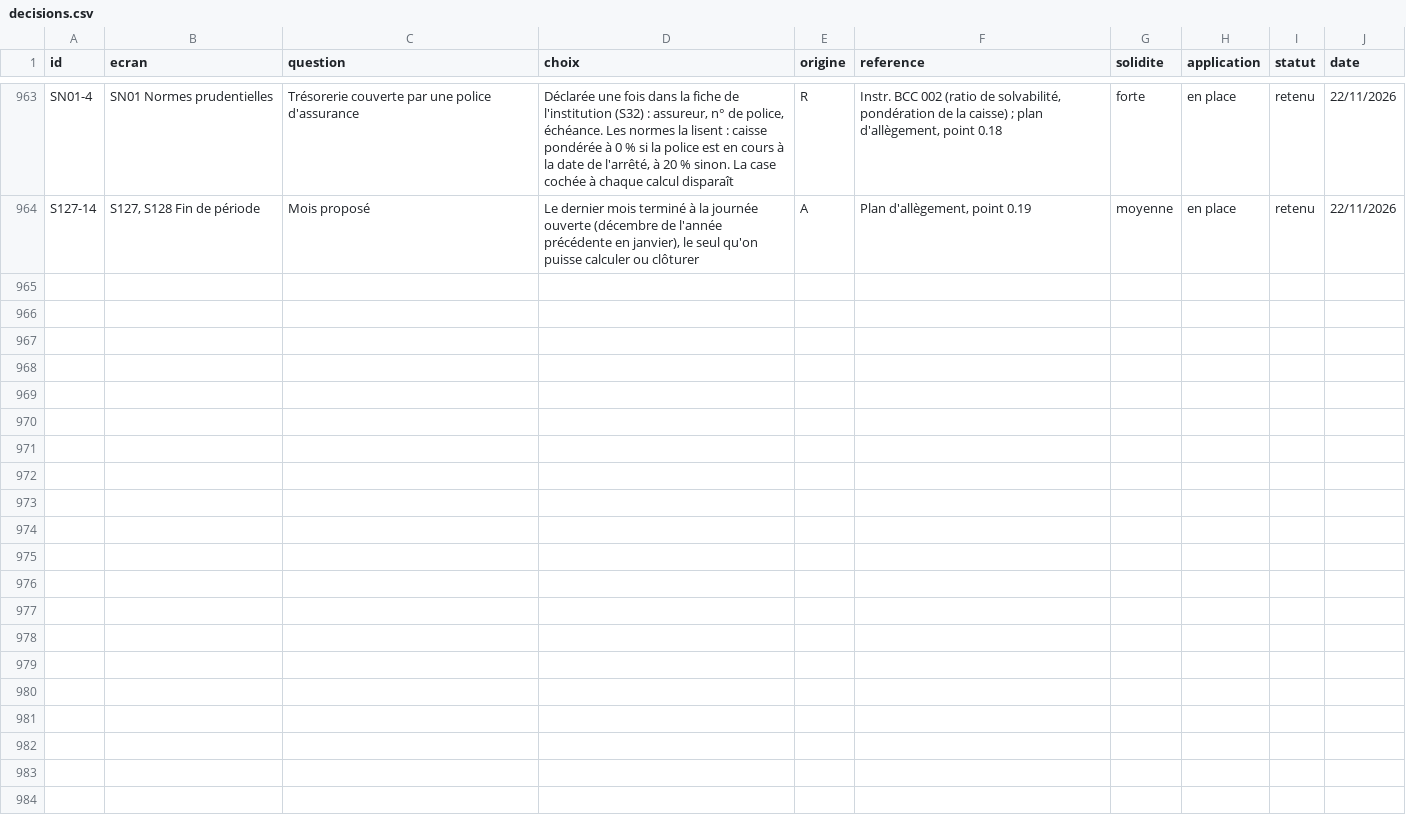
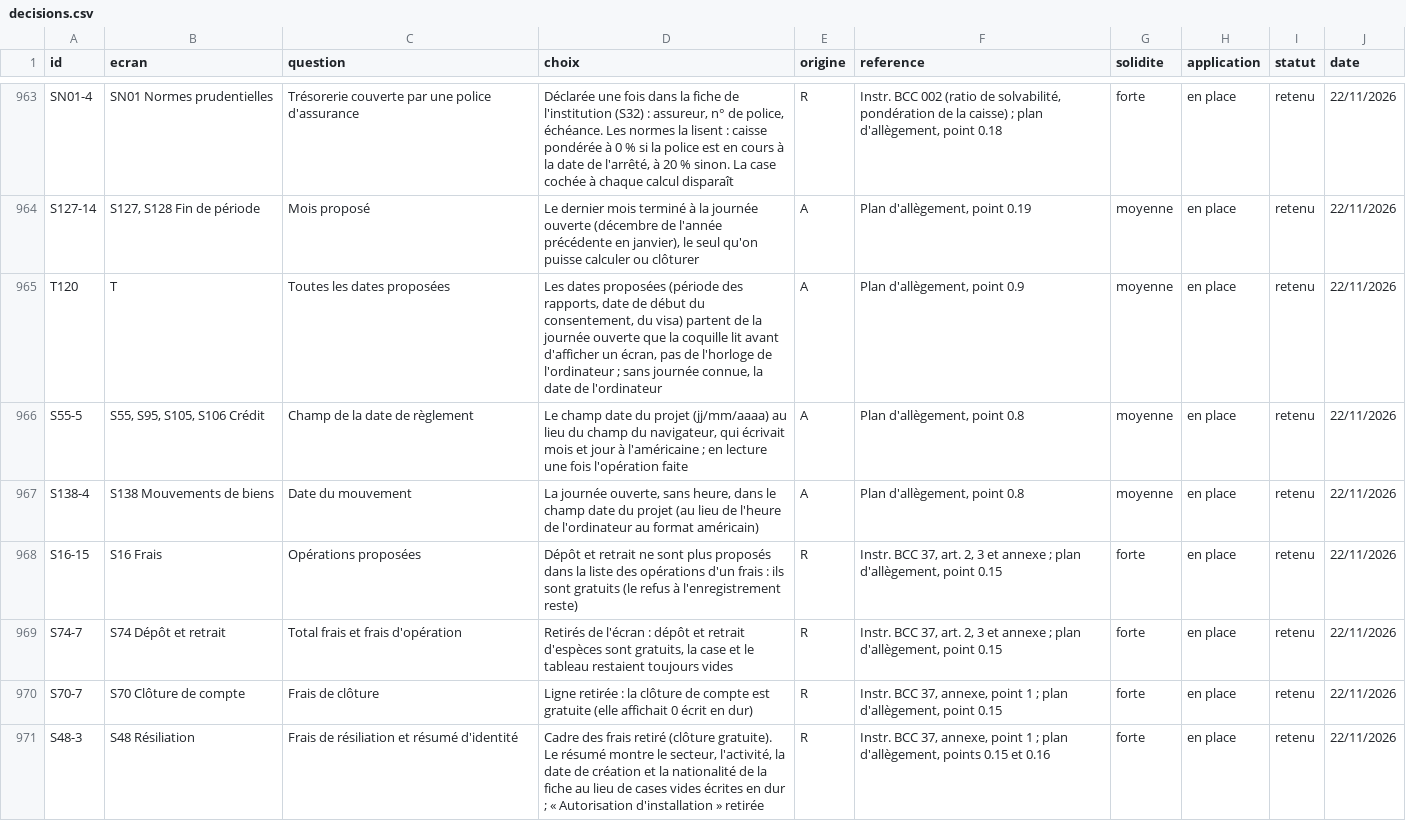
Before and after one commit to manatandu/Microfina-, a CSV file: replica/decisions.csv, drawn as a sheet; only a part is shown, gaps mark what is left out; the diff covers the shown part only; the diff names each change by its address in the sheet, - before the commit and + after, or states it on an @@ line.

```diff
--- a/replica/decisions.csv
+++ b/replica/decisions.csv
+row 965: T120 | T | Toutes les dates proposées | Les dates proposées (période des rapports, date de début du consentement, du visa) partent de la journée ouverte que la coquille lit avant d'afficher un écran, pas de l'horloge de l'ordinateur ; sans journée connue, la date de l'ordinateur | A | Plan d'allègement, point 0.9 | moyenne | en place | retenu | 22/11/2026
+row 966: S55-5 | S55, S95, S105, S106 Crédit | Champ de la date de règlement | Le champ date du projet (jj/mm/aaaa) au lieu du champ du navigateur, qui écrivait mois et jour à l'américaine ; en lecture une fois l'opération faite | A | Plan d'allègement, point 0.8 | moyenne | en place | retenu | 22/11/2026
+row 967: S138-4 | S138 Mouvements de biens | Date du mouvement | La journée ouverte, sans heure, dans le champ date du projet (au lieu de l'heure de l'ordinateur au format américain) | A | Plan d'allègement, point 0.8 | moyenne | en place | retenu | 22/11/2026
+row 968: S16-15 | S16 Frais | Opérations proposées | Dépôt et retrait ne sont plus proposés dans la liste des opérations d'un frais : ils sont gratuits (le refus à l'enregistrement reste) | R | Instr. BCC 37, art. 2, 3 et annexe ; plan d'allègement, point 0.15 | forte | en place | retenu | 22/11/2026
+row 969: S74-7 | S74 Dépôt et retrait | Total frais et frais d'opération | Retirés de l'écran : dépôt et retrait d'espèces sont gratuits, la case et le tableau restaient toujours vides | R | Instr. BCC 37, art. 2, 3 et annexe ; plan d'allègement, point 0.15 | forte | en place | retenu | 22/11/2026
+row 970: S70-7 | S70 Clôture de compte | Frais de clôture | Ligne retirée : la clôture de compte est gratuite (elle affichait 0 écrit en dur) | R | Instr. BCC 37, annexe, point 1 ; plan d'allègement, point 0.15 | forte | en place | retenu | 22/11/2026
+row 971: S48-3 | S48 Résiliation | Frais de résiliation et résumé d'identité | Cadre des frais retiré (clôture gratuite). Le résumé montre le secteur, l'activité, la date de création et la nationalité de la fiche au lieu de cases vides écrites en dur ; « Autorisation d'installation » retirée | R | Instr. BCC 37, annexe, point 1 ; plan d'allègement, points 0.15 et 0.16 | forte | en place | retenu | 22/11/2026
```
Also changed, not shown: 7 added rows elsewhere in this file, replica/allegement.csv, 27 other files.
